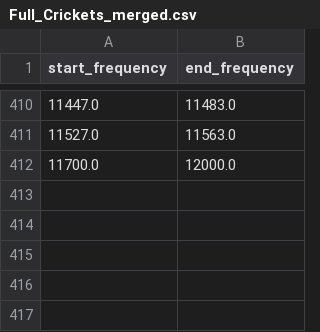
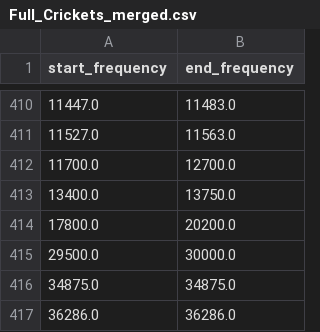
Before and after one commit to jmotamarry/cosmic-testing, a CSV file: Full_Crickets_merged.csv, drawn as a sheet; only a part is shown, gaps mark what is left out.

```diff
--- a/Full_Crickets_merged.csv
+++ b/Full_Crickets_merged.csv
@@ -411,2 +411,7 @@ start_frequency,end_frequency
 11527.0,11563.0
-11700.0,12000.0
+11700.0,12700.0
+13400.0,13750.0
+17800.0,20200.0
+29500.0,30000.0
+34875.0,34875.0
+36286.0,36286.0
```
Also changed, not shown: 2 other files.
